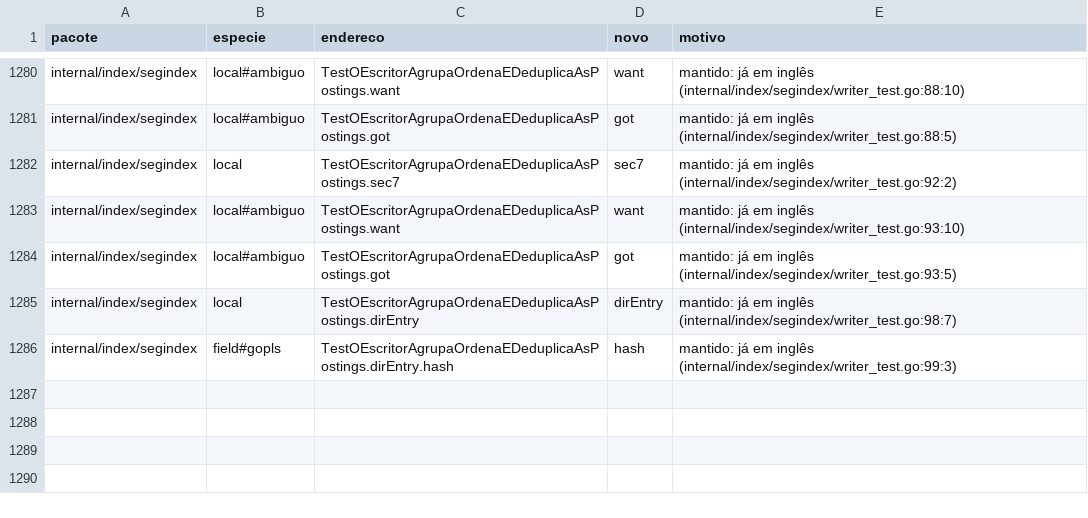
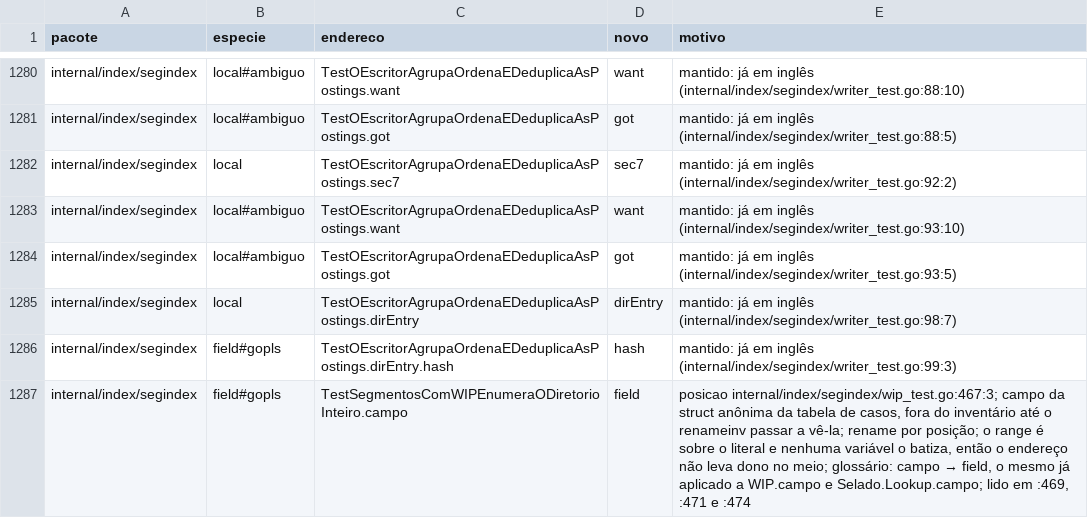
Before and after one commit to nishisan-dev/nishidb, a TSV file: planning/identificadores-em-ingles/mapeamento-2-internal_index_segindex.tsv, drawn as a sheet; only a part is shown, gaps mark what is left out; the diff names each change by its address in the sheet, - before the commit and + after, or states it on an @@ line.

```diff
--- a/planning/identificadores-em-ingles/mapeamento-2-internal_index_segindex.tsv
+++ b/planning/identificadores-em-ingles/mapeamento-2-internal_index_segindex.tsv
+row 1287: internal/index/segindex | field#gopls | TestSegmentosComWIPEnumeraODiretorioInteiro.campo | field | posicao internal/index/segindex/wip_test.go:467:3; campo da struct anônima da tabela de casos, fora do inventário até o renameinv passar a vê-la; rename por posição; o range é sobre o literal e nenhuma variável o batiza, então o endereço não leva dono no meio; glossário: campo → field, o mesmo já aplicado a WIP.campo e Selado.Lookup.campo; lido em :469, :471 e :474
```
Also changed, not shown: planning/identificadores-em-ingles/mapeamento-2-internal_query_parser.tsv, planning/identificadores-em-ingles/mapeamento-2-internal_storage_rowindex.tsv, 10 other files.
